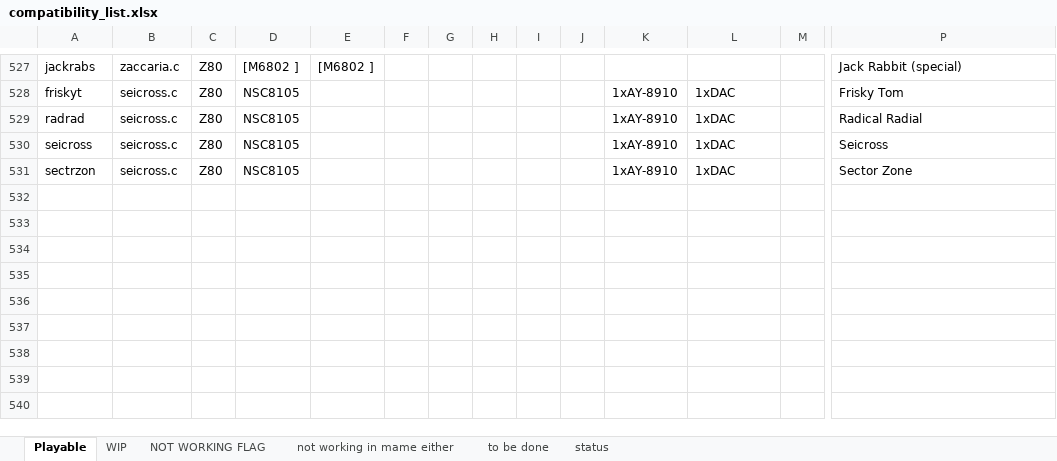
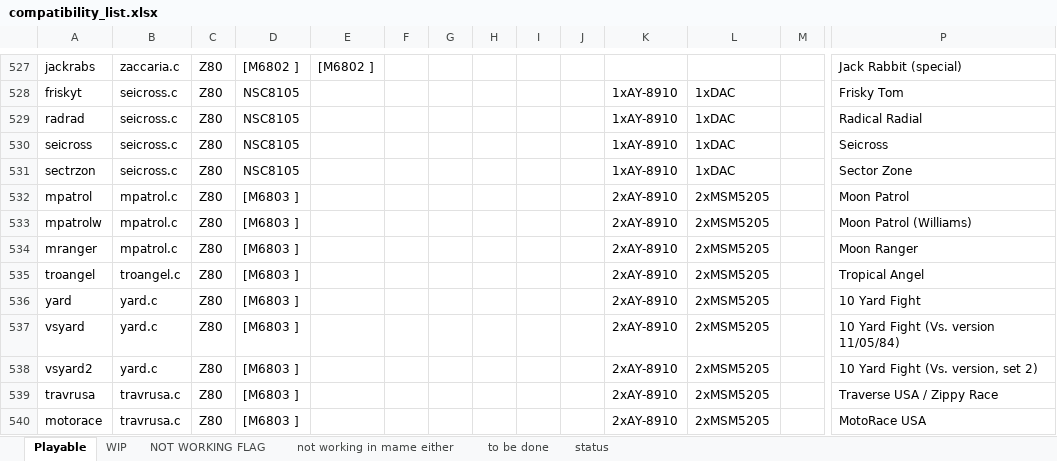
Before and after one commit to georgemoralis/arcadeflex-037b7-deprecated, an Excel workbook: compatibility_list.xlsx, sheet Playable, drawn as a sheet; only a part is shown, gaps mark what is left out; values as stored, in another font and other column widths than the file's, no borders; rows hold the shown columns only; the diff names each change by its address in the sheet, - before the commit and + after, or states it on an @@ line.

Commit message:
Added working mpatrol,yard,troangel,travrusa

```diff
--- a/compatibility_list.xlsx (sheet Playable)
+++ b/compatibility_list.xlsx (sheet Playable)
+row 532: mpatrol | mpatrol.c | Z80 | [M6803 ] |  |  |  |  |  |  | 2xAY-8910 | 2xMSM5205 |  | Moon Patrol
+row 533: mpatrolw | mpatrol.c | Z80 | [M6803 ] |  |  |  |  |  |  | 2xAY-8910 | 2xMSM5205 |  | Moon Patrol (Williams)
+row 534: mranger | mpatrol.c | Z80 | [M6803 ] |  |  |  |  |  |  | 2xAY-8910 | 2xMSM5205 |  | Moon Ranger
+row 535: troangel | troangel.c | Z80 | [M6803 ] |  |  |  |  |  |  | 2xAY-8910 | 2xMSM5205 |  | Tropical Angel
+row 536: yard | yard.c | Z80 | [M6803 ] |  |  |  |  |  |  | 2xAY-8910 | 2xMSM5205 |  | 10 Yard Fight
+row 537: vsyard | yard.c | Z80 | [M6803 ] |  |  |  |  |  |  | 2xAY-8910 | 2xMSM5205 |  | 10 Yard Fight (Vs. version 11/05/84)
+row 538: vsyard2 | yard.c | Z80 | [M6803 ] |  |  |  |  |  |  | 2xAY-8910 | 2xMSM5205 |  | 10 Yard Fight (Vs. version, set 2)
+row 539: travrusa | travrusa.c | Z80 | [M6803 ] |  |  |  |  |  |  | 2xAY-8910 | 2xMSM5205 |  | Traverse USA / Zippy Race
+row 540: motorace | travrusa.c | Z80 | [M6803 ] |  |  |  |  |  |  | 2xAY-8910 | 2xMSM5205 |  | MotoRace USA
```
Also changed, not shown: sheet to be done, sheet WIP, 27 other files.
